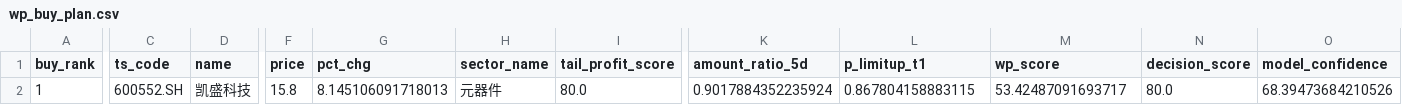
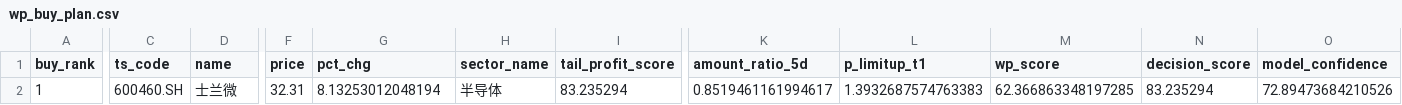
Before and after one commit to njedu2023-prog/WP, a CSV file: outputs/csv/wp_buy_plan.csv, drawn as a sheet; only a part is shown, gaps mark what is left out; the diff covers the shown part only; the diff names each change by its address in the sheet, - before the commit and + after, or states it on an @@ line.

```diff
--- a/outputs/csv/wp_buy_plan.csv
+++ b/outputs/csv/wp_buy_plan.csv
-C2 (ts_code): 600552.SH
+C2 (ts_code): 600460.SH
-D2 (name): 凯盛科技
+D2 (name): 士兰微
-F2 (price): 15.8
+F2 (price): 32.31
-G2 (pct_chg): 8.145106091718013
+G2 (pct_chg): 8.13253012048194
-H2 (sector_name): 元器件
+H2 (sector_name): 半导体
-I2 (tail_profit_score): 80.0
+I2 (tail_profit_score): 83.235294
-K2 (amount_ratio_5d): 0.9017884352235924
+K2 (amount_ratio_5d): 0.8519461161994617
-L2 (p_limitup_t1): 0.867804158883115
+L2 (p_limitup_t1): 1.3932687574763383
-M2 (wp_score): 53.42487091693717
+M2 (wp_score): 62.366863348197285
-N2 (decision_score): 80.0
+N2 (decision_score): 83.235294
-O2 (model_confidence): 68.39473684210526
+O2 (model_confidence): 72.89473684210526
```
Also changed, not shown: 32 edited cells elsewhere in this file, data/direct/latest/wp_market_regime_input.csv, outputs/csv/wp_full_rank.csv, 19 other files.
